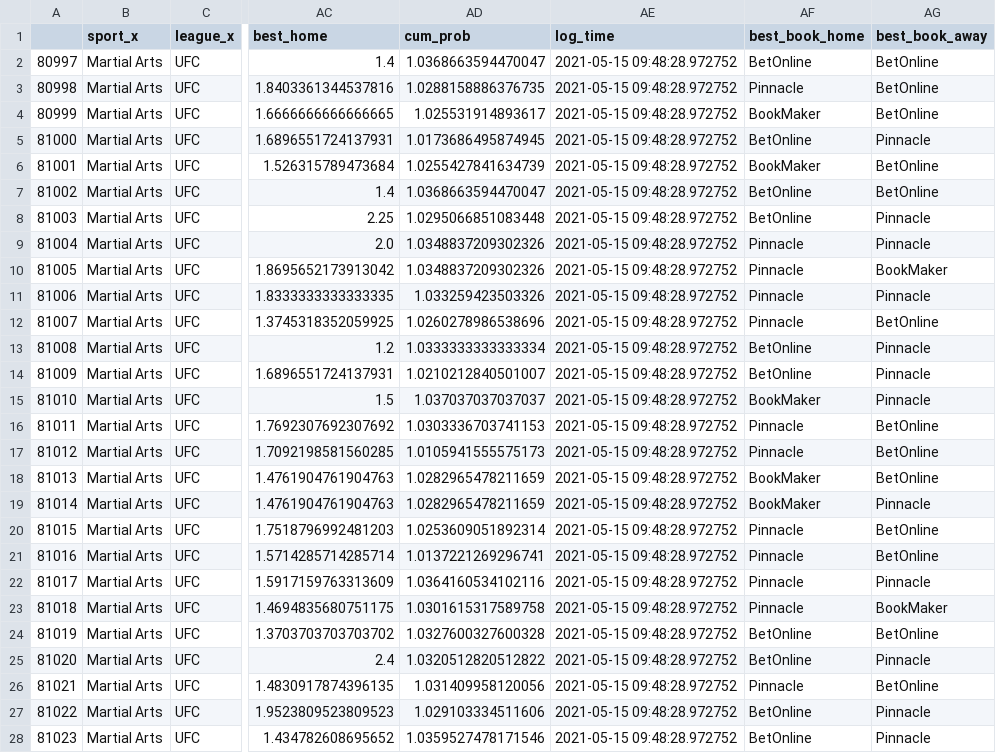
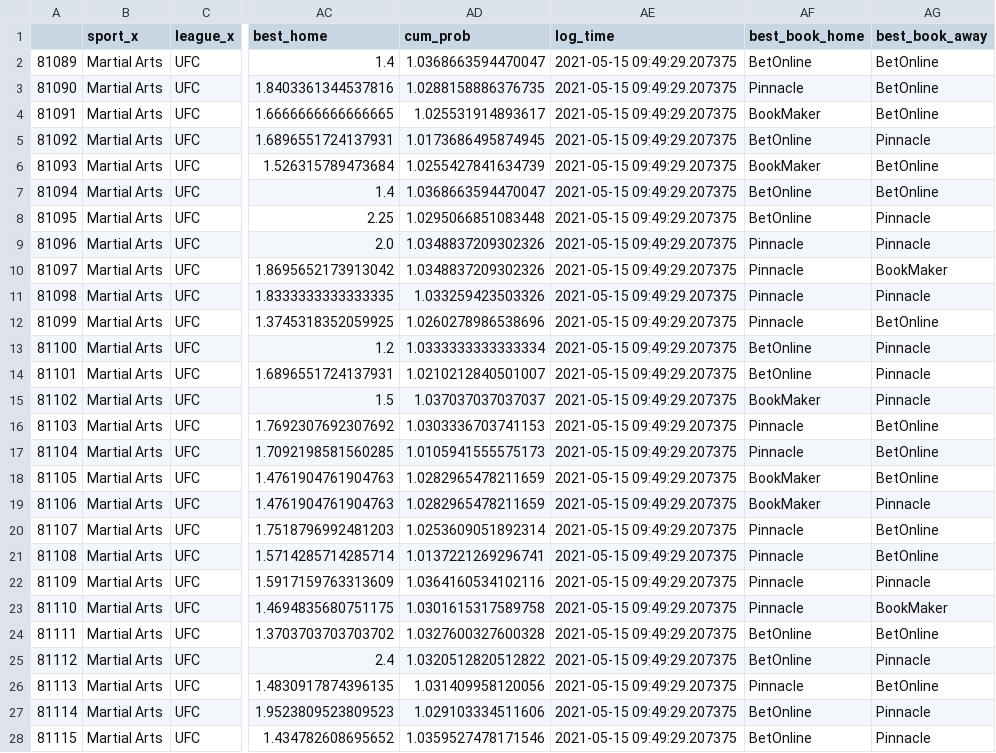
Before and after one commit to sardarnb/df_arbart_mma, a CSV file: df_arbart_mma.csv, drawn as a sheet; only a part is shown, gaps mark what is left out; the diff covers the shown part only; the diff names each change by its address in the sheet, - before the commit and + after, or states it on an @@ line.

Commit message:
2021-05-15 09:50:31.715370

```diff
--- a/df_arbart_mma.csv
+++ b/df_arbart_mma.csv
-A2: 80997
+A2: 81089
-AE2:AE28 (log_time): 2021-05-15 09:48:28.972752
+AE2:AE28 (log_time): 2021-05-15 09:49:29.207375
-A3: 80998
+A3: 81090
-A4: 80999
+A4: 81091
-A5: 81000
+A5: 81092
-A6: 81001
+A6: 81093
-A7: 81002
+A7: 81094
-A8: 81003
+A8: 81095
-A9: 81004
+A9: 81096
-A10: 81005
+A10: 81097
-A11: 81006
+A11: 81098
-A12: 81007
+A12: 81099
-A13: 81008
+A13: 81100
-A14: 81009
+A14: 81101
-A15: 81010
+A15: 81102
-A16: 81011
+A16: 81103
-A17: 81012
+A17: 81104
-A18: 81013
+A18: 81105
-A19: 81014
+A19: 81106
-A20: 81015
+A20: 81107
-A21: 81016
+A21: 81108
-A22: 81017
+A22: 81109
-A23: 81018
+A23: 81110
-A24: 81019
+A24: 81111
-A25: 81020
+A25: 81112
-A26: 81021
+A26: 81113
-A27: 81022
+A27: 81114
-A28: 81023
+A28: 81115
```
Also changed, not shown: 130 edited cells elsewhere in this file.
